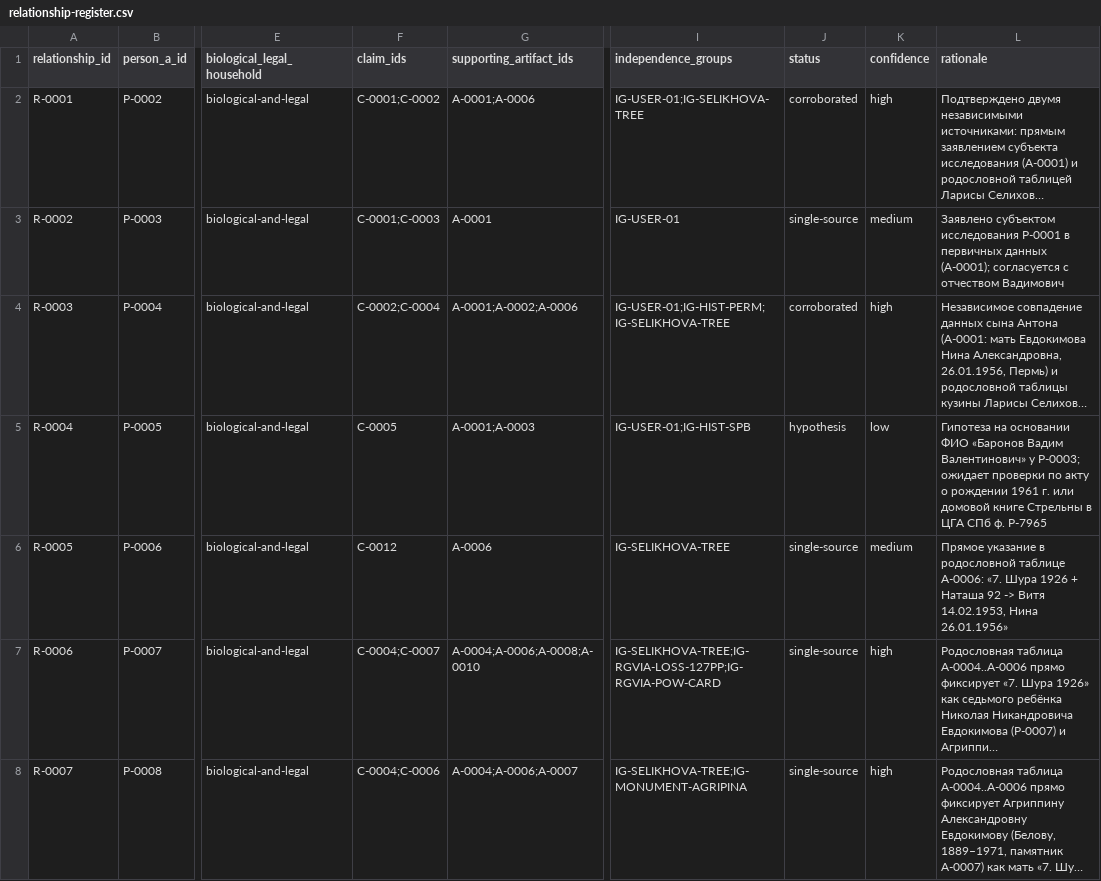
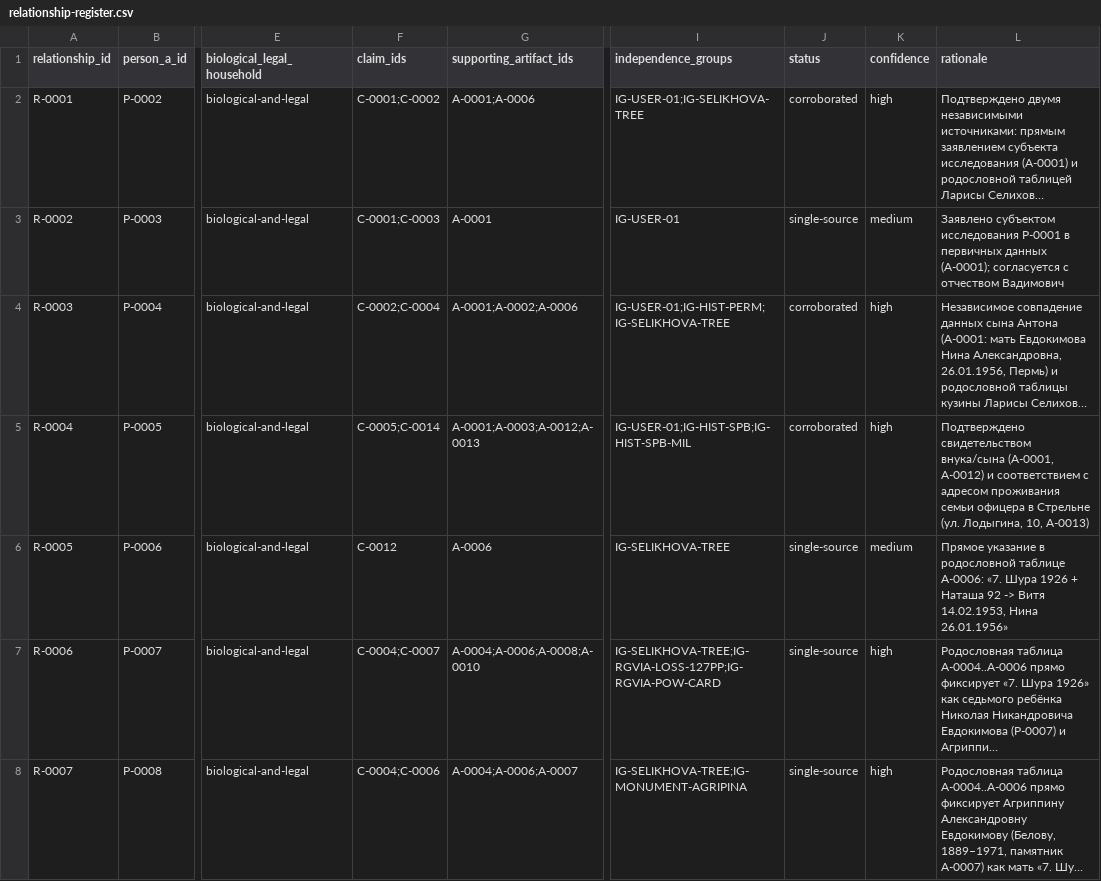
Before and after one commit to baronantonov/roots, a CSV file: relationship-register.csv, drawn as a sheet; only a part is shown, gaps mark what is left out; long unchanged cells end in …; the diff covers the shown part only; the diff names each change by its address in the sheet, - before the commit and + after, or states it on an @@ line.

```diff
--- a/relationship-register.csv
+++ b/relationship-register.csv
-F5 (claim_ids): C-0005
+F5 (claim_ids): C-0005;C-0014
-G5 (supporting_artifact_ids): A-0001;A-0003
+G5 (supporting_artifact_ids): A-0001;A-0003;A-0012;A-0013
-I5 (independence_groups): IG-USER-01;IG-HIST-SPB
+I5 (independence_groups): IG-USER-01;IG-HIST-SPB;IG-HIST-SPB-MIL
-J5 (status): hypothesis
+J5 (status): corroborated
-K5 (confidence): low
+K5 (confidence): high
-L5 (rationale): Гипотеза на основании ФИО «Баронов Вадим Валентинович» у P-0003; ожидает проверки по акту о рождении 1961 г. или домовой книге Стрельны в ЦГА СПб ф. Р-7965
+L5 (rationale): Подтверждено свидетельством внука/сына (A-0001, A-0012) и соответствием с адресом проживания семьи офицера в Стрельне (ул. Лодыгина, 10, A-0013)
```
Also changed, not shown: 3 edited cells elsewhere in this file, artifact-register.csv, claims-register.csv, 10 other files.
